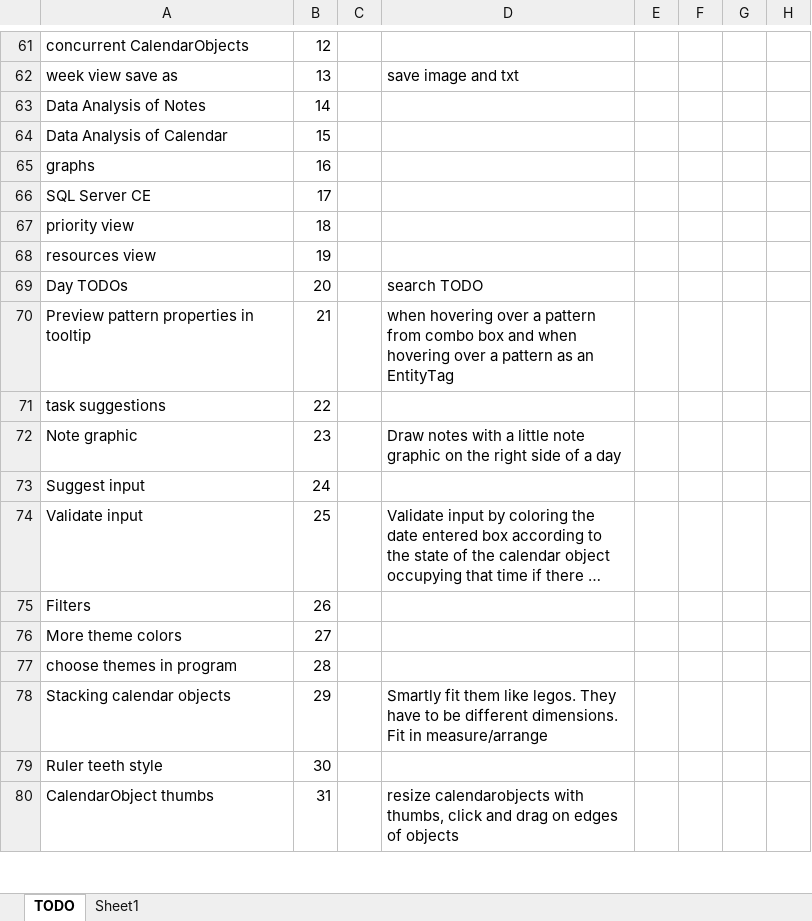
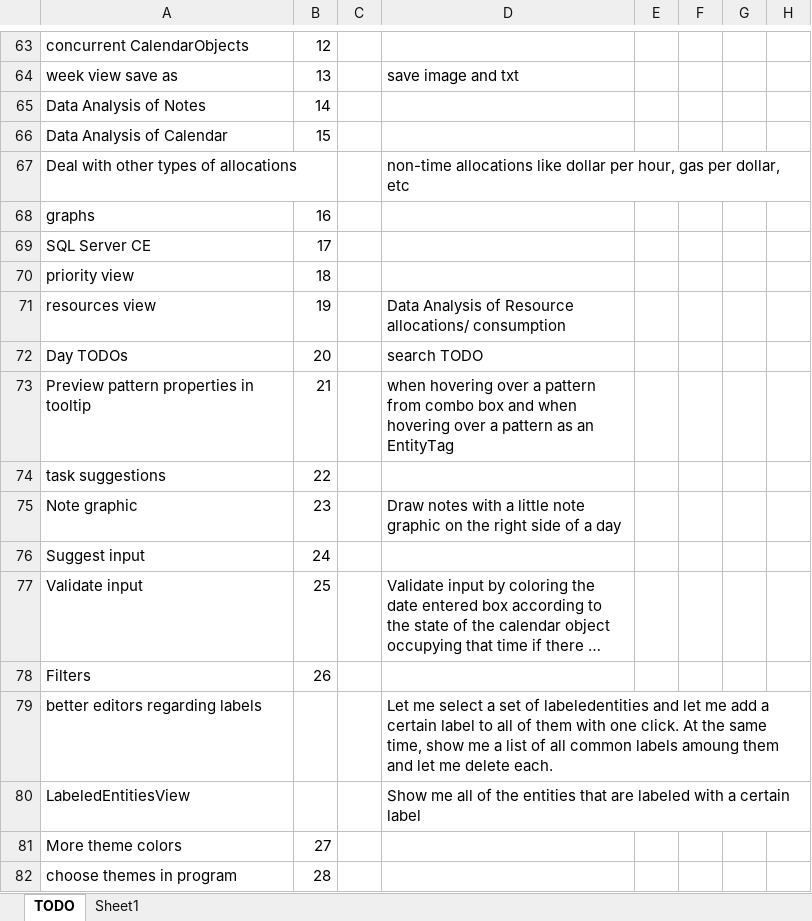
Before and after one commit to NuCode1497/TimekeeperWPF, an Excel workbook: Plans.xlsx, sheet TODO, drawn as a sheet; only a part is shown, gaps mark what is left out; the shorter side is filled out with more unchanged rows; long unchanged cells end in …; values as stored, in another font and other column widths than the file's, no borders; conditional formats and table styles not drawn; addresses are those after the commit; the diff covers the shown part only; the diff names each change by its address in the sheet, - before the commit and + after, or states it on an @@ line.

```diff
--- a/Plans.xlsx (sheet TODO)
+++ b/Plans.xlsx (sheet TODO)
@@ row 52 moved to row 67: Deal with other types of allocations @@
-D71: (empty)
+D71: Data Analysis of Resource allocations/ consumption
+row 79: better editors regarding labels |  |  | Let me select a set of labeledentities and let me add a certain label to all of them with one click. At the same time, show me a list of all common labels amoung them and let me delete each.
+row 80: LabeledEntitiesView |  |  | Show me all of the entities that are labeled with a certain label
```
Also changed, not shown: 12 added rows, 8 removed rows and 1 moved row elsewhere in this sheet, 22 other files.
